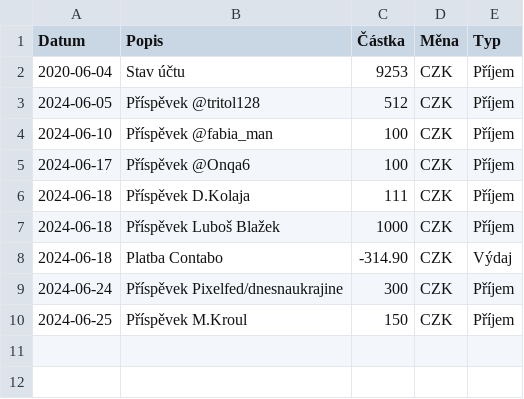
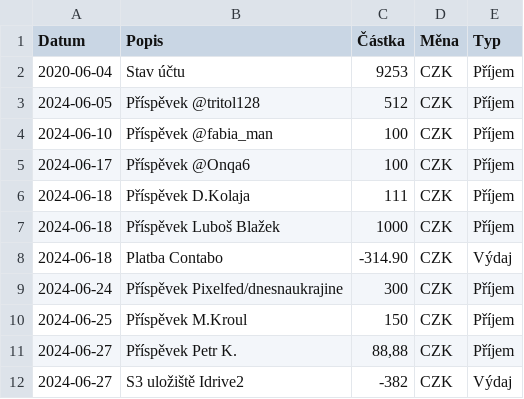
Before and after one commit to zkreml/prehlad-financi-komunity, a CSV file: finance.csv, drawn as a sheet.

Commit message:
aktualizace finance.csv

```diff
--- a/finance.csv
+++ b/finance.csv
@@ -10 +10,3 @@ Datum,Popis,Částka,Měna,Typ
 2024-06-25,Příspěvek M.Kroul,150,CZK,Příjem
+2024-06-27,Příspěvek Petr K.,"88,88",CZK,Příjem
+2024-06-27,S3 uložiště Idrive2,-382,CZK,Výdaj
```
